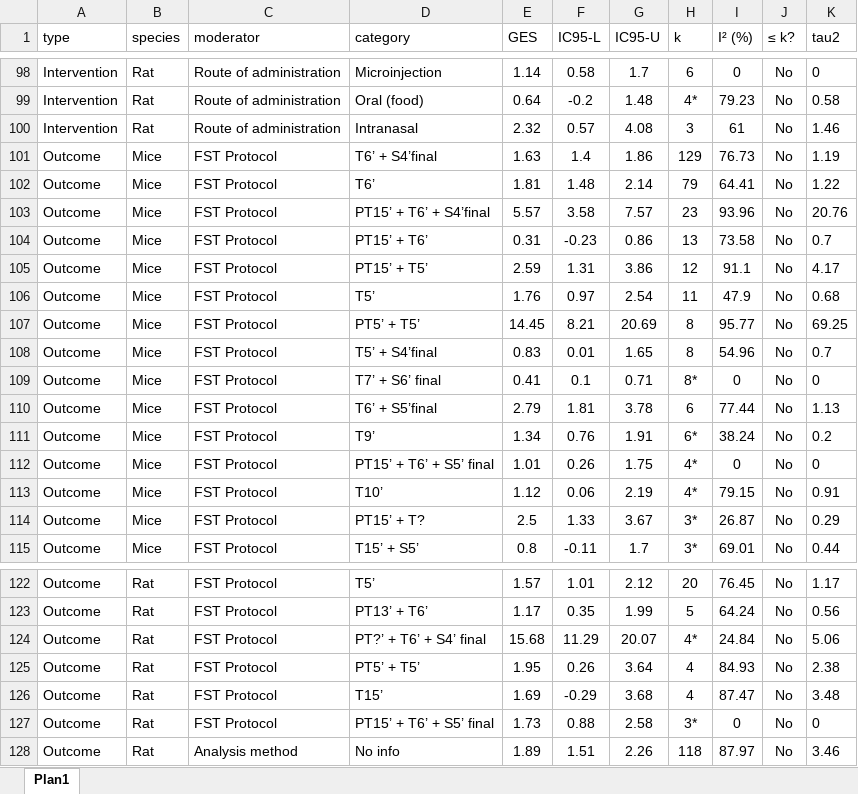
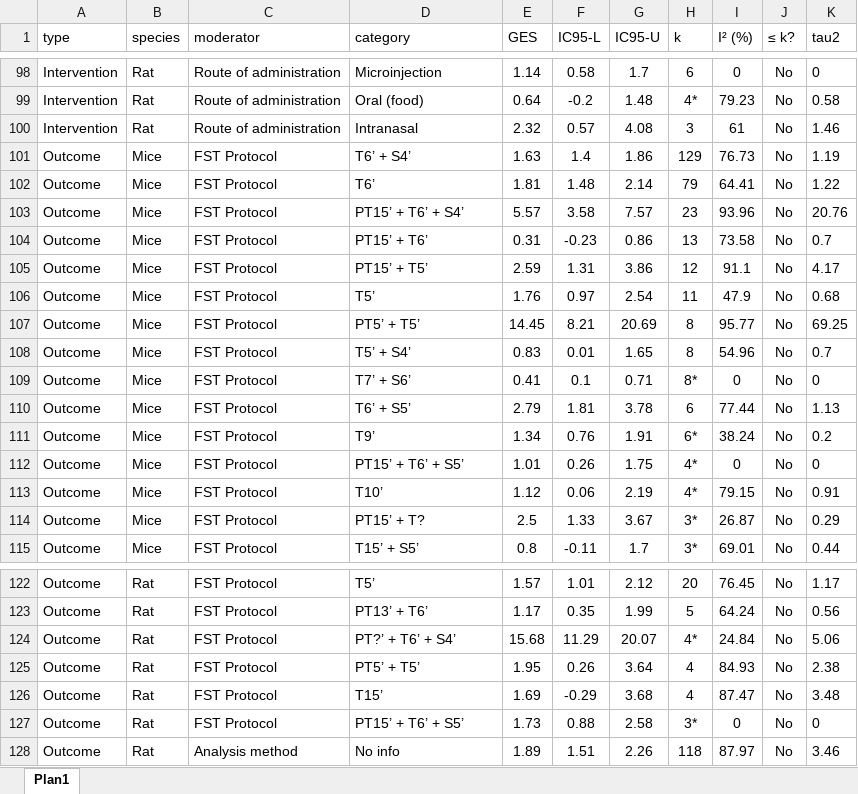
Before and after one commit to tamimart/martins2025, an Excel workbook: data/subgruposppt.xlsx, sheet Plan1, drawn as a sheet; only a part is shown, gaps mark what is left out; values as stored, in another font and other column widths than the file's, no borders; the diff names each change by its address in the sheet, - before the commit and + after, or states it on an @@ line.

```diff
--- a/data/subgruposppt.xlsx (sheet Plan1)
+++ b/data/subgruposppt.xlsx (sheet Plan1)
-D101 (category): T6’ + S4’final
+D101 (category): T6’ + S4’
-D103 (category): PT15’ + T6’ + S4’final
+D103 (category): PT15’ + T6’ + S4’
-D108 (category): T5’ + S4’final
+D108 (category): T5’ + S4’
-D109 (category): T7’ + S6’ final
+D109 (category): T7’ + S6’
-D110 (category): T6’ + S5’final
+D110 (category): T6’ + S5’
-D112 (category): PT15’ + T6’ + S5’ final
+D112 (category): PT15’ + T6’ + S5’
-D124 (category): PT?’ + T6’ + S4’ final
+D124 (category): PT?’ + T6’ + S4’
-D127 (category): PT15’ + T6’ + S5’ final
+D127 (category): PT15’ + T6’ + S5’
```
Also changed, not shown: 6 other files.
